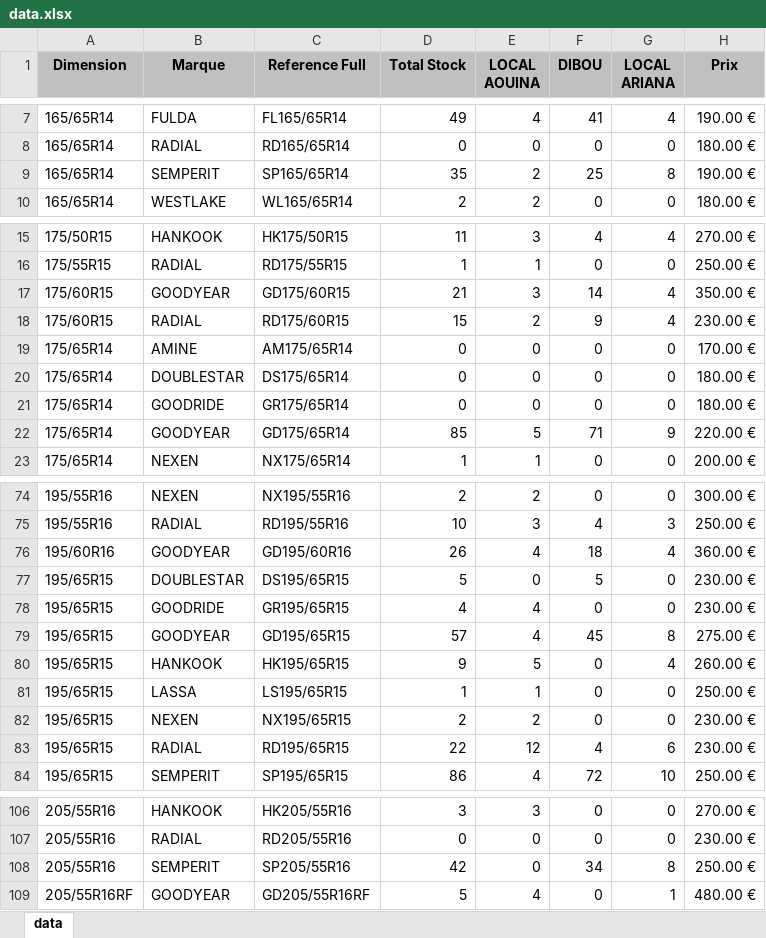
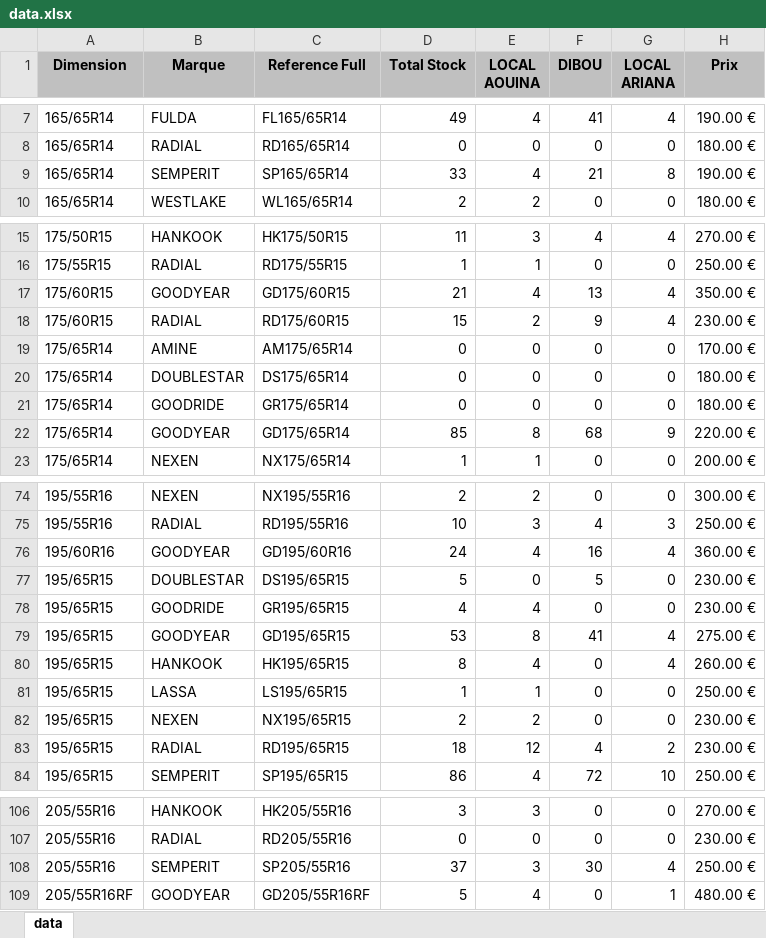
Before and after one commit to jesser-01/speed-pneu, an Excel workbook: public/data.xlsx, sheet data, drawn as a sheet; only a part is shown, gaps mark what is left out; values as stored, in another font and other column widths than the file's, no borders; the diff covers the shown part only; the diff names each change by its address in the sheet, - before the commit and + after, or states it on an @@ line.

```diff
--- a/public/data.xlsx (sheet data)
+++ b/public/data.xlsx (sheet data)
-D9 (Total Stock): 35
+D9 (Total Stock): 33
-E9 (LOCAL AOUINA): 2
+E9 (LOCAL AOUINA): 4
-F9 (DIBOU): 25
+F9 (DIBOU): 21
-E17 (LOCAL AOUINA): 3
+E17 (LOCAL AOUINA): 4
-F17 (DIBOU): 14
+F17 (DIBOU): 13
-E22 (LOCAL AOUINA): 5
+E22 (LOCAL AOUINA): 8
-F22 (DIBOU): 71
+F22 (DIBOU): 68
-D76 (Total Stock): 26
+D76 (Total Stock): 24
-F76 (DIBOU): 18
+F76 (DIBOU): 16
-D79 (Total Stock): 57
+D79 (Total Stock): 53
-E79 (LOCAL AOUINA): 4
+E79 (LOCAL AOUINA): 8
-F79 (DIBOU): 45
+F79 (DIBOU): 41
-G79 (LOCAL ARIANA): 8
+G79 (LOCAL ARIANA): 4
-D80 (Total Stock): 9
+D80 (Total Stock): 8
-E80 (LOCAL AOUINA): 5
+E80 (LOCAL AOUINA): 4
-D83 (Total Stock): 22
+D83 (Total Stock): 18
-G83 (LOCAL ARIANA): 6
+G83 (LOCAL ARIANA): 2
-D108 (Total Stock): 42
+D108 (Total Stock): 37
-E108 (LOCAL AOUINA): 0
+E108 (LOCAL AOUINA): 3
-F108 (DIBOU): 34
+F108 (DIBOU): 30
-G108 (LOCAL ARIANA): 8
+G108 (LOCAL ARIANA): 4
```
Also changed, not shown: 10 edited cells elsewhere in this sheet, 1 other file.
